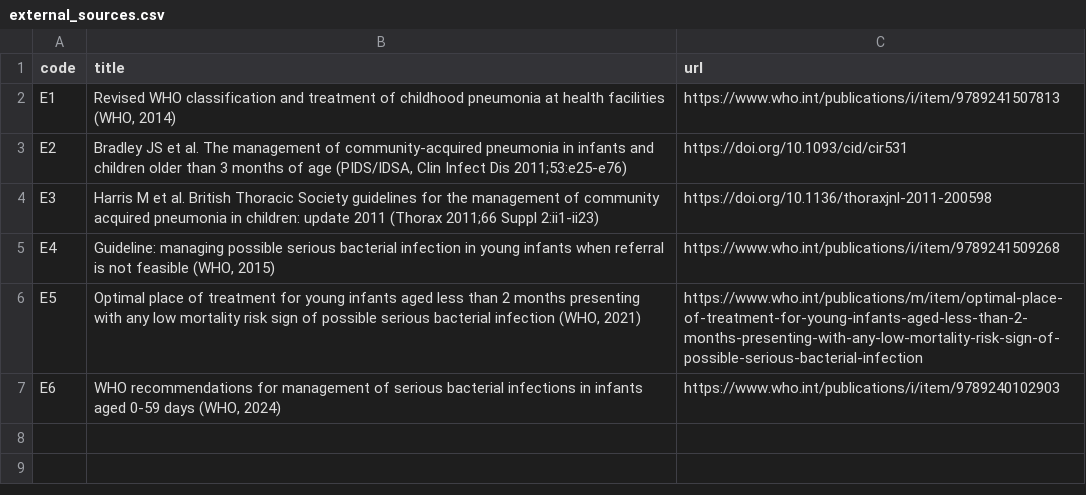
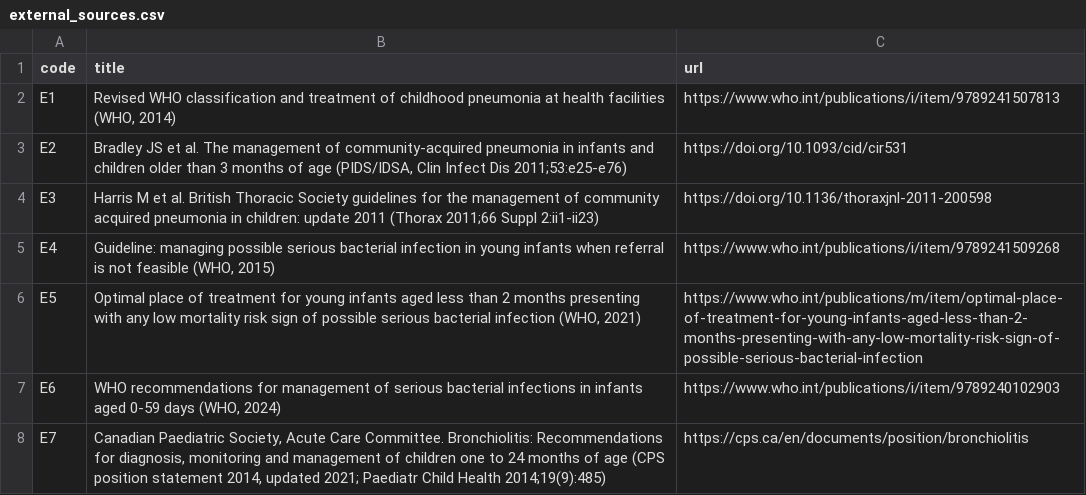
Before and after one commit to tuantran-medump/nhi-y4, a CSV file: toolbox/data/external_sources.csv, drawn as a sheet.

```diff
--- a/toolbox/data/external_sources.csv
+++ b/toolbox/data/external_sources.csv
@@ -7 +7,2 @@ E5,"Optimal place of treatment for young infants aged less than 2 months present
 E6,"WHO recommendations for management of serious bacterial infections in infants aged 0-59 days (WHO, 2024)",https://www.who.int/publications/i/item/9789240102903
+E7,"Canadian Paediatric Society, Acute Care Committee. Bronchiolitis: Recommendations for diagnosis, monitoring and management of children one to 24 months of age (CPS position statement 2014, updated 2021; Paediatr Child Health 2014;19(9):485)",https://cps.ca/en/documents/position/bronchiolitis
```
Also changed, not shown: toolbox/data/lessons.csv, 1 other file.
